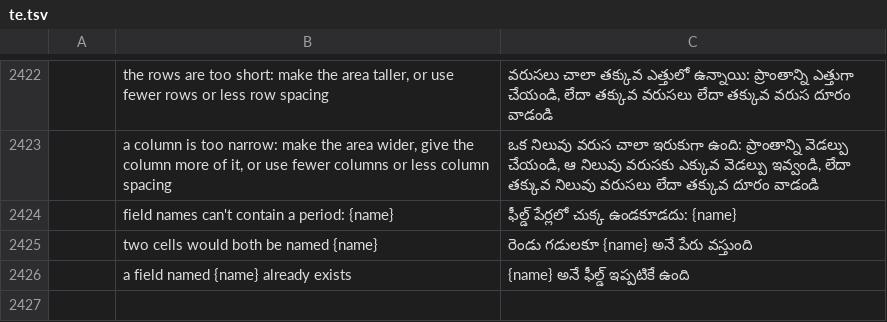
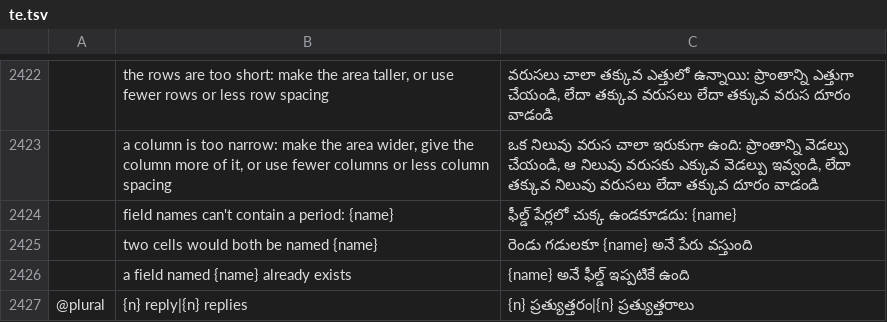
Before and after one commit to 0xPyAI/pdfcraft, a TSV file: crates/ui-egui/src/i18n/te.tsv, drawn as a sheet; only a part is shown, gaps mark what is left out; the diff names each change by its address in the sheet, - before the commit and + after, or states it on an @@ line.

```diff
--- a/crates/ui-egui/src/i18n/te.tsv
+++ b/crates/ui-egui/src/i18n/te.tsv
+row 2427: @plural | {n} reply|{n} replies | {n} ప్రత్యుత్తరం|{n} ప్రత్యుత్తరాలు
```
Also changed, not shown: crates/ui-egui/src/i18n/ar.tsv, crates/ui-egui/src/i18n/lo.tsv, 36 other files.
